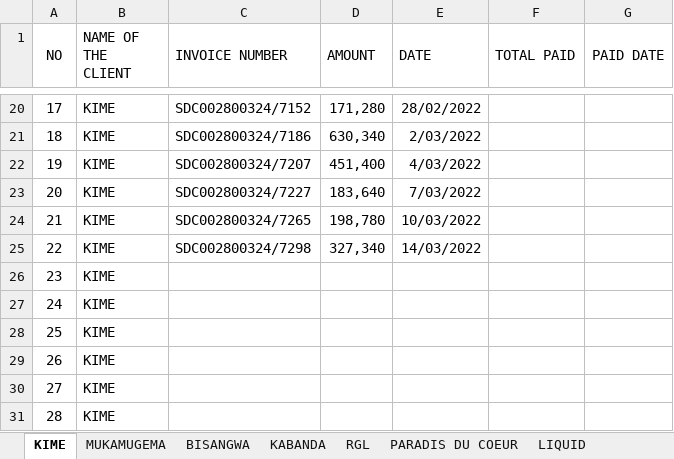
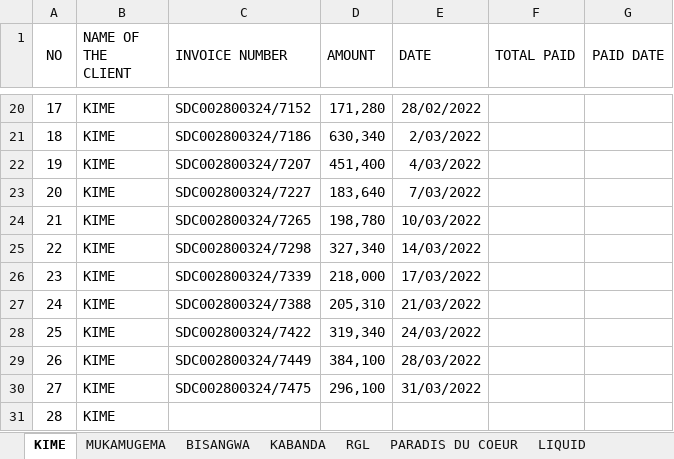
Before and after one commit to iradukunda123/Work, an Excel workbook: Fivetofive Hotel/FOURNISSEURS 2022 five.xlsx, sheet KIME, drawn as a sheet; only a part is shown, gaps mark what is left out; values as stored, in another font and other column widths than the file's, no borders; the diff names each change by its address in the sheet, - before the commit and + after, or states it on an @@ line.

```diff
--- a/Fivetofive Hotel/FOURNISSEURS 2022 five.xlsx (sheet KIME)
+++ b/Fivetofive Hotel/FOURNISSEURS 2022 five.xlsx (sheet KIME)
-C26 (INVOICE NUMBER): (empty)
+C26 (INVOICE NUMBER): SDC002800324/7339
-D26 (AMOUNT): (empty)
+D26 (AMOUNT): 218,000
-E26 (DATE): (empty)
+E26 (DATE): 17/03/2022
-C27 (INVOICE NUMBER): (empty)
+C27 (INVOICE NUMBER): SDC002800324/7388
-D27 (AMOUNT): (empty)
+D27 (AMOUNT): 205,310
-E27 (DATE): (empty)
+E27 (DATE): 21/03/2022
-C28 (INVOICE NUMBER): (empty)
+C28 (INVOICE NUMBER): SDC002800324/7422
-D28 (AMOUNT): (empty)
+D28 (AMOUNT): 319,340
-E28 (DATE): (empty)
+E28 (DATE): 24/03/2022
-C29 (INVOICE NUMBER): (empty)
+C29 (INVOICE NUMBER): SDC002800324/7449
-D29 (AMOUNT): (empty)
+D29 (AMOUNT): 384,100
-E29 (DATE): (empty)
+E29 (DATE): 28/03/2022
-C30 (INVOICE NUMBER): (empty)
+C30 (INVOICE NUMBER): SDC002800324/7475
-D30 (AMOUNT): (empty)
+D30 (AMOUNT): 296,100
-E30 (DATE): (empty)
+E30 (DATE): 31/03/2022
```
Also changed, not shown: Fivetofive Hotel/VAT RETAINED.xlsx.
